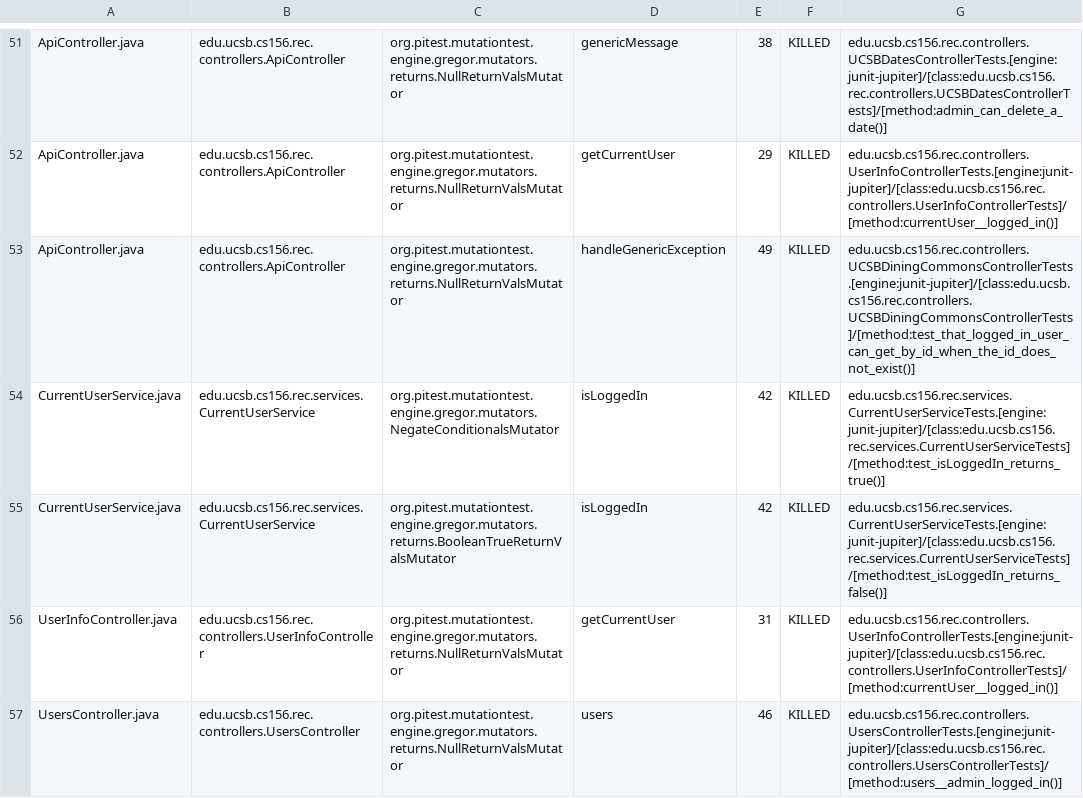
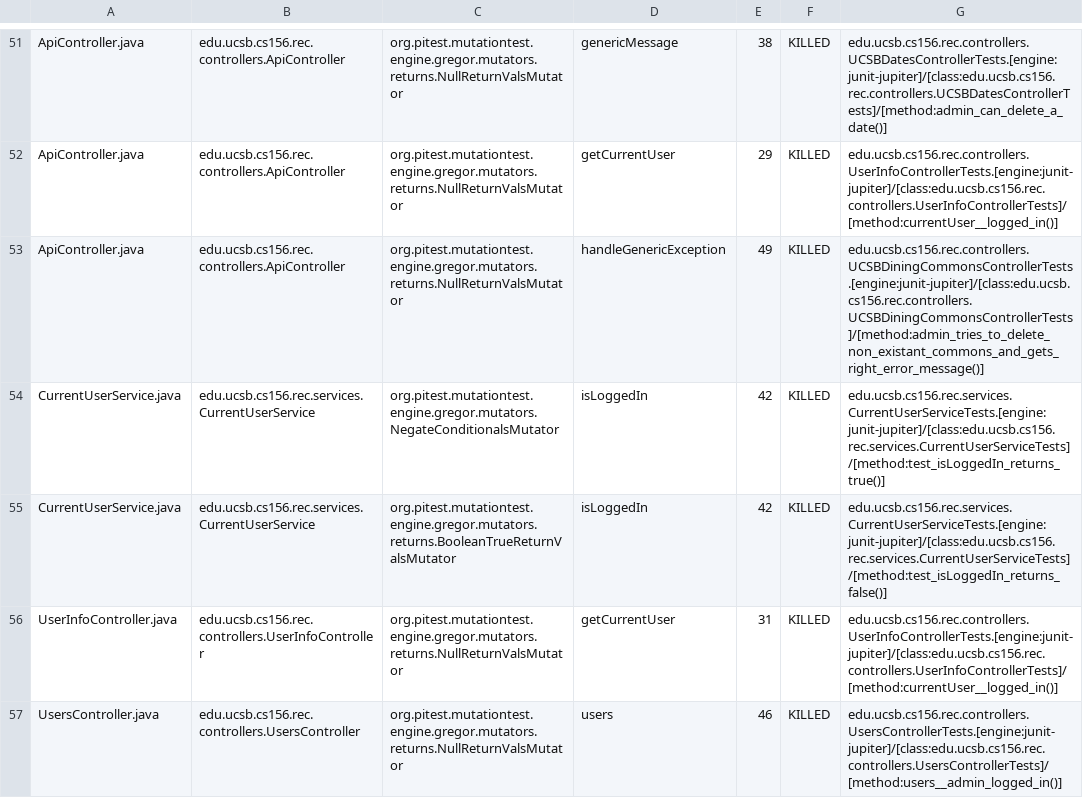
Before and after one commit to ucsb-cs156-f24/proj-rec-f24-05, a CSV file: prs/48/pitest/mutations.csv, drawn as a sheet; only a part is shown, gaps mark what is left out.

Commit message:
Deploying to gh-pages from @ ucsb-cs156-f24/proj-rec-f24-05@5f98a80f0d20b16c2448814be39a0a8eb63a1e8e 🚀

```diff
--- a/prs/48/pitest/mutations.csv
+++ b/prs/48/pitest/mutations.csv
@@ -52,3 +52,3 @@ ApiController.java,edu.ucsb.cs156.rec.controllers.ApiController,org.pitest.mutat
 ApiController.java,edu.ucsb.cs156.rec.controllers.ApiController,org.pitest.mutationtest.engine.gregor.mutators.returns.NullReturnValsMutator,getCurrentUser,29,KILLED,edu.ucsb.cs156.rec.controllers.UserInfoControllerTests.[engine:junit-jupiter]/[class:edu.ucsb.cs156.rec.controllers.UserInfoControllerTests]/[method:currentUser__logged_in()]
-ApiController.java,edu.ucsb.cs156.rec.controllers.ApiController,org.pitest.mutationtest.engine.gregor.mutators.returns.NullReturnValsMutator,handleGenericException,49,KILLED,edu.ucsb.cs156.rec.controllers.UCSBDiningCommonsControllerTests.[engine:junit-jupiter]/[class:edu.ucsb.cs156.rec.controllers.UCSBDiningCommonsControllerTests]/[method:test_that_logged_in_user_can_get_by_id_when_the_id_does_not_exist()]
+ApiController.java,edu.ucsb.cs156.rec.controllers.ApiController,org.pitest.mutationtest.engine.gregor.mutators.returns.NullReturnValsMutator,handleGenericException,49,KILLED,edu.ucsb.cs156.rec.controllers.UCSBDiningCommonsControllerTests.[engine:junit-jupiter]/[class:edu.ucsb.cs156.rec.controllers.UCSBDiningCommonsControllerTests]/[method:admin_tries_to_delete_non_existant_commons_and_gets_right_error_message()]
 CurrentUserService.java,edu.ucsb.cs156.rec.services.CurrentUserService,org.pitest.mutationtest.engine.gregor.mutators.NegateConditionalsMutator,isLoggedIn,42,KILLED,edu.ucsb.cs156.rec.services.CurrentUserServiceTests.[engine:junit-jupiter]/[class:edu.ucsb.cs156.rec.services.CurrentUserServiceTests]/[method:test_isLoggedIn_returns_true()]
```
Also changed, not shown: 11 other files.
